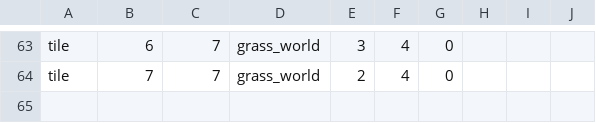
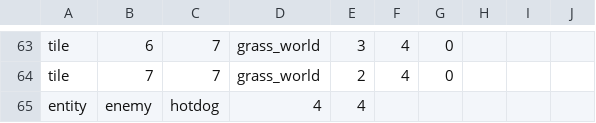
Before and after one commit to EntropyIs/ProjectMicroRes2020, a CSV file: ProjectMicroRes2020/Assets/Levels/overworld_0_6.csv, drawn as a sheet; only a part is shown, gaps mark what is left out; the diff names each change by its address in the sheet, - before the commit and + after, or states it on an @@ line.

Commit message:
add hotdog call

```diff
--- a/ProjectMicroRes2020/Assets/Levels/overworld_0_6.csv
+++ b/ProjectMicroRes2020/Assets/Levels/overworld_0_6.csv
+row 65: entity | enemy | hotdog | 4 | 4
```
Also changed, not shown: 8 other files.
